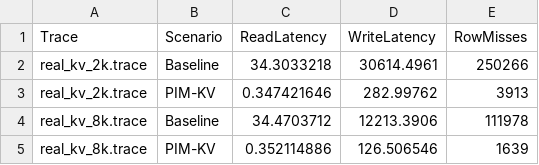
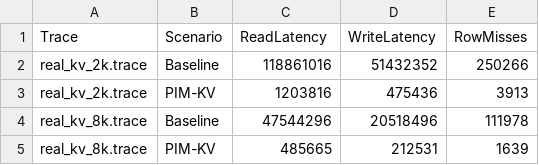
Before and after one commit to lkcfqy/LKC-CXL-PIM, a CSV file: simulation_results.csv, drawn as a sheet.

```diff
--- a/simulation_results.csv
+++ b/simulation_results.csv
@@ -1,5 +1,5 @@
 Trace,Scenario,ReadLatency,WriteLatency,RowMisses
-real_kv_2k.trace,Baseline,34.3033218,30614.4961,250266
-real_kv_2k.trace,PIM-KV,0.347421646,282.99762,3913
-real_kv_8k.trace,Baseline,34.4703712,12213.3906,111978
-real_kv_8k.trace,PIM-KV,0.352114886,126.506546,1639
+real_kv_2k.trace,Baseline,118861016,51432352,250266
+real_kv_2k.trace,PIM-KV,1203816,475436,3913
+real_kv_8k.trace,Baseline,47544296,20518496,111978
+real_kv_8k.trace,PIM-KV,485665,212531,1639
```
Also changed, not shown: 8 other files.
